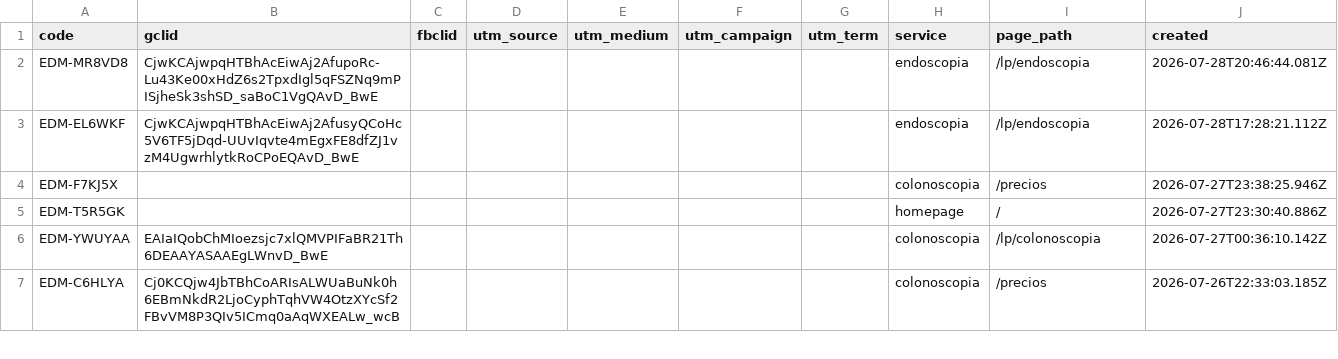
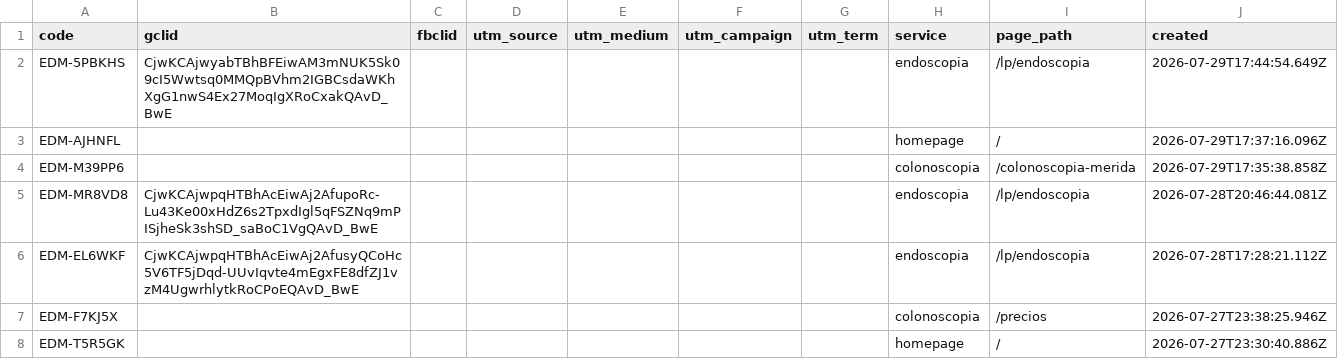
Before and after one commit to warmregards/Endoscopia-del-Mayab, a CSV file: data/ref-codes.csv, drawn as a sheet; only a part is shown; the shorter side is filled out with more unchanged rows; the diff names each change by its address in the sheet, - before the commit and + after, or states it on an @@ line.

```diff
--- a/data/ref-codes.csv
+++ b/data/ref-codes.csv
+row 2: EDM-5PBKHS | CjwKCAjwyabTBhBFEiwAM3mNUK5Sk09cI5Wwtsq0MMQpBVhm2IGBCsdaWKhXgG1nwS4Ex27MoqIgXRoCxakQAvD_BwE |  |  |  |  |  | endoscopia | /lp/endoscopia | 2026-07-29T17:44:54.649Z
+row 3: EDM-AJHNFL |  |  |  |  |  |  | homepage | / | 2026-07-29T17:37:16.096Z
+row 4: EDM-M39PP6 |  |  |  |  |  |  | colonoscopia | /colonoscopia-merida | 2026-07-29T17:35:38.858Z
```
